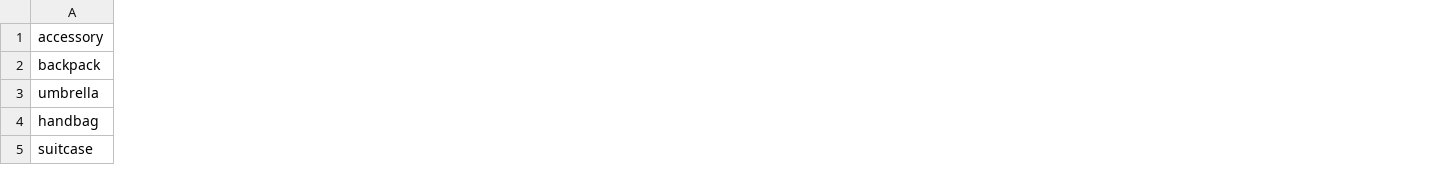
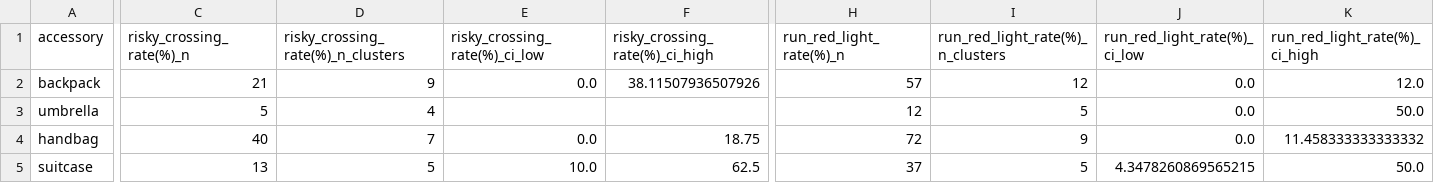
Before and after one commit to KimmichGUO/PedX-Insight, a CSV file: summary_data/carried_items_stats.csv, drawn as a sheet; only a part is shown, gaps mark what is left out; the diff covers the shown part only; the diff names each change by its address in the sheet, - before the commit and + after, or states it on an @@ line.

```diff
--- a/summary_data/carried_items_stats.csv
+++ b/summary_data/carried_items_stats.csv
+column C (risky_crossing_rate(%)_n), rows 2-5: 21 | 5 | 40 | 13
+column D, rows 1-5: risky_crossing_rate(%)_n_clusters | 9 | 4 | 7 | 5
+column E (risky_crossing_rate(%)_ci_low), rows 2-5: 0.0 |  | 0.0 | 10.0
+column F (risky_crossing_rate(%)_ci_high), rows 2-5: 38.11507936507926 |  | 18.75 | 62.5
+column H (run_red_light_rate(%)_n), rows 2-5: 57 | 12 | 72 | 37
+column I (run_red_light_rate(%)_n_clusters), rows 2-5: 12 | 5 | 9 | 5
+column J (run_red_light_rate(%)_ci_low), rows 2-5: 0.0 | 0.0 | 0.0 | 4.3478260869565215
+column K (run_red_light_rate(%)_ci_high), rows 2-5: 12.0 | 50.0 | 11.458333333333332 | 50.0
```
Also changed, not shown: 1 edited cell elsewhere in this file, summary_data/age_stats.csv, summary_data/all_pedestrian_info.csv, 32 other files.
